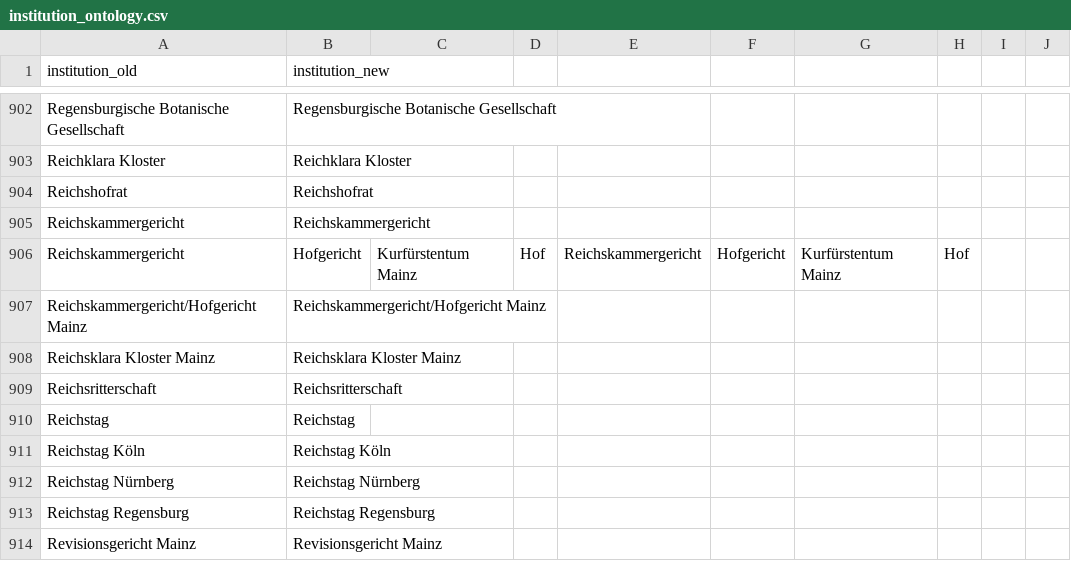
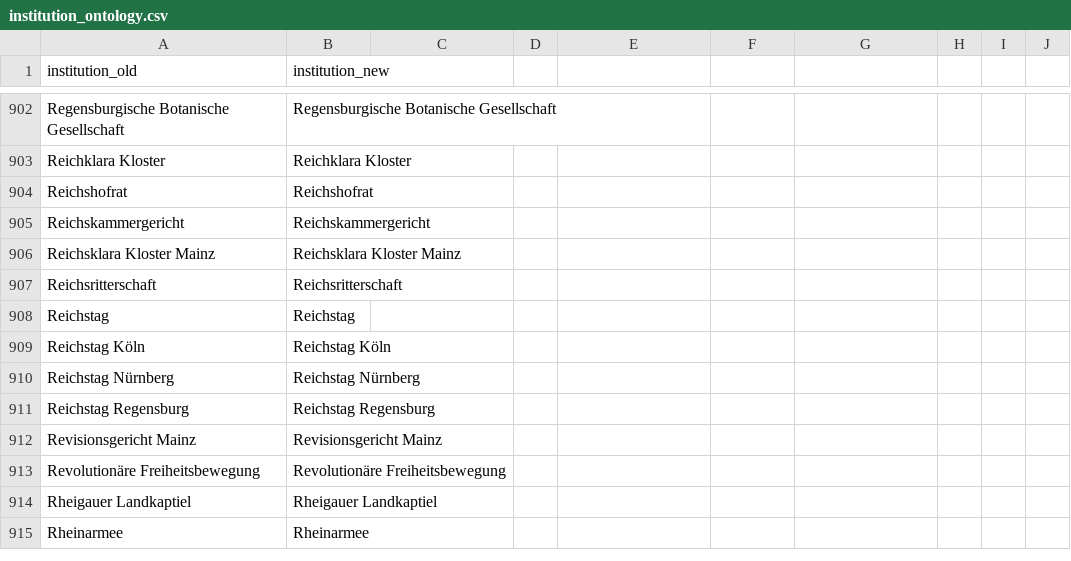
Before and after one commit to ieg-dhr/DigiKAR, a CSV file: OntologyFiles/institution_ontology.csv, drawn as a sheet; only a part is shown, gaps mark what is left out; the shorter side is filled out with more unchanged rows; the diff names each change by its address in the sheet, - before the commit and + after, or states it on an @@ line.

Commit message:
Update institution_ontology.csv

```diff
--- a/OntologyFiles/institution_ontology.csv
+++ b/OntologyFiles/institution_ontology.csv
-row 906: Reichskammergericht | Hofgericht | Kurfürstentum Mainz | Hof | Reichskammergericht | Hofgericht | Kurfürstentum Mainz | Hof
-row 907: Reichskammergericht/Hofgericht Mainz | Reichskammergericht/Hofgericht Mainz
```
